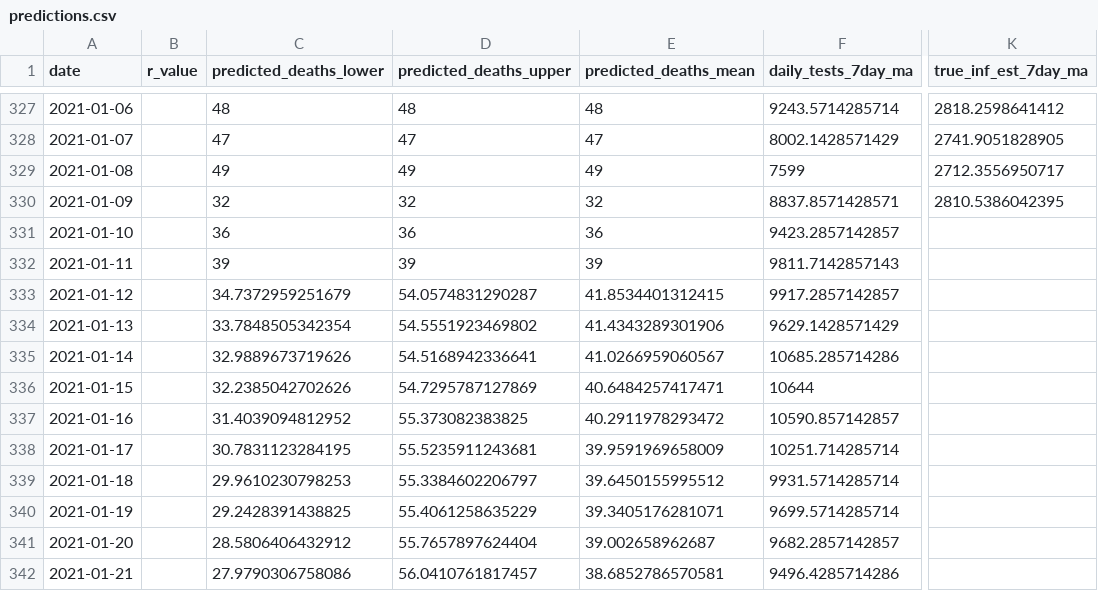
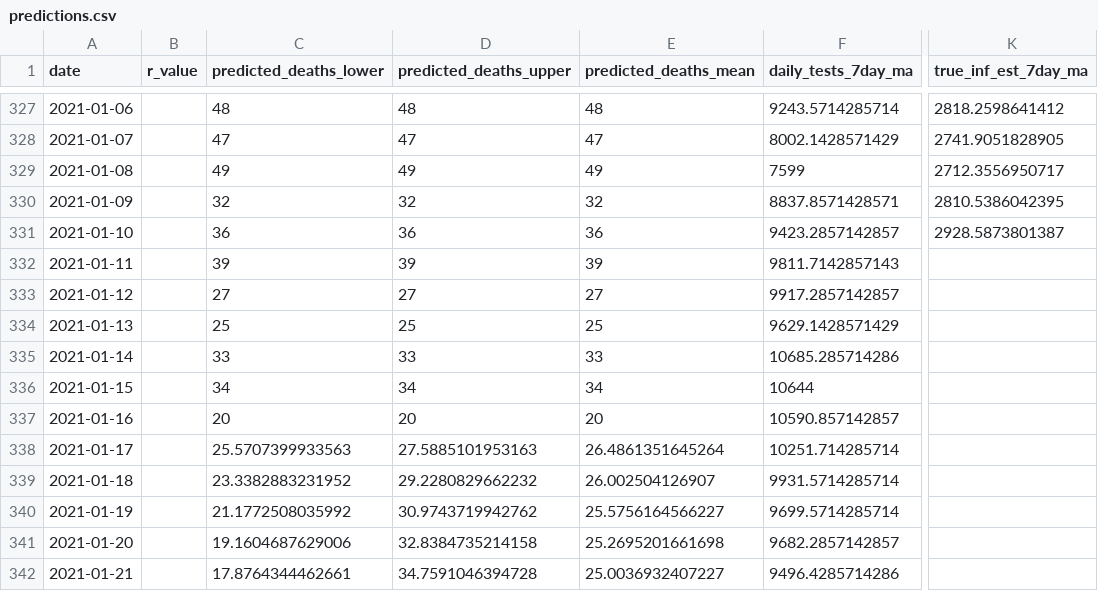
Before and after one commit to akritiko/covid19gr, a CSV file: data/csv/predictions.csv, drawn as a sheet; only a part is shown, gaps mark what is left out; the diff covers the shown part only; the diff names each change by its address in the sheet, - before the commit and + after, or states it on an @@ line.

```diff
--- a/data/csv/predictions.csv
+++ b/data/csv/predictions.csv
-K331 (true_inf_est_7day_ma): (empty)
+K331 (true_inf_est_7day_ma): 2928.5873801387
-C333 (predicted_deaths_lower): 34.7372959251679
+C333 (predicted_deaths_lower): 27
-D333 (predicted_deaths_upper): 54.0574831290287
+D333 (predicted_deaths_upper): 27
-E333 (predicted_deaths_mean): 41.8534401312415
+E333 (predicted_deaths_mean): 27
-C334 (predicted_deaths_lower): 33.7848505342354
+C334 (predicted_deaths_lower): 25
-D334 (predicted_deaths_upper): 54.5551923469802
+D334 (predicted_deaths_upper): 25
-E334 (predicted_deaths_mean): 41.4343289301906
+E334 (predicted_deaths_mean): 25
-C335 (predicted_deaths_lower): 32.9889673719626
+C335 (predicted_deaths_lower): 33
-D335 (predicted_deaths_upper): 54.5168942336641
+D335 (predicted_deaths_upper): 33
-E335 (predicted_deaths_mean): 41.0266959060567
+E335 (predicted_deaths_mean): 33
-C336 (predicted_deaths_lower): 32.2385042702626
+C336 (predicted_deaths_lower): 34
-D336 (predicted_deaths_upper): 54.7295787127869
+D336 (predicted_deaths_upper): 34
-E336 (predicted_deaths_mean): 40.6484257417471
+E336 (predicted_deaths_mean): 34
-C337 (predicted_deaths_lower): 31.4039094812952
+C337 (predicted_deaths_lower): 20
-D337 (predicted_deaths_upper): 55.373082383825
+D337 (predicted_deaths_upper): 20
-E337 (predicted_deaths_mean): 40.2911978293472
+E337 (predicted_deaths_mean): 20
-C338 (predicted_deaths_lower): 30.7831123284195
+C338 (predicted_deaths_lower): 25.5707399933563
-D338 (predicted_deaths_upper): 55.5235911243681
+D338 (predicted_deaths_upper): 27.5885101953163
-E338 (predicted_deaths_mean): 39.9591969658009
+E338 (predicted_deaths_mean): 26.4861351645264
-C339 (predicted_deaths_lower): 29.9610230798253
+C339 (predicted_deaths_lower): 23.3382883231952
-D339 (predicted_deaths_upper): 55.3384602206797
+D339 (predicted_deaths_upper): 29.2280829662232
-E339 (predicted_deaths_mean): 39.6450155995512
+E339 (predicted_deaths_mean): 26.002504126907
-C340 (predicted_deaths_lower): 29.2428391438825
+C340 (predicted_deaths_lower): 21.1772508035992
-D340 (predicted_deaths_upper): 55.4061258635229
+D340 (predicted_deaths_upper): 30.9743719942762
-E340 (predicted_deaths_mean): 39.3405176281071
+E340 (predicted_deaths_mean): 25.5756164566227
-C341 (predicted_deaths_lower): 28.5806406432912
+C341 (predicted_deaths_lower): 19.1604687629006
-D341 (predicted_deaths_upper): 55.7657897624404
+D341 (predicted_deaths_upper): 32.8384735214158
-E341 (predicted_deaths_mean): 39.002658962687
+E341 (predicted_deaths_mean): 25.2695201661698
-C342 (predicted_deaths_lower): 27.9790306758086
+C342 (predicted_deaths_lower): 17.8764344462661
-D342 (predicted_deaths_upper): 56.0410761817457
+D342 (predicted_deaths_upper): 34.7591046394728
-E342 (predicted_deaths_mean): 38.6852786570581
+E342 (predicted_deaths_mean): 25.0036932407227
```
Also changed, not shown: 8 added rows and 84 edited cells elsewhere in this file, data/csv/OxCGRT_latest.csv, data/csv/greece_cases_v2.csv, 33 other files.
